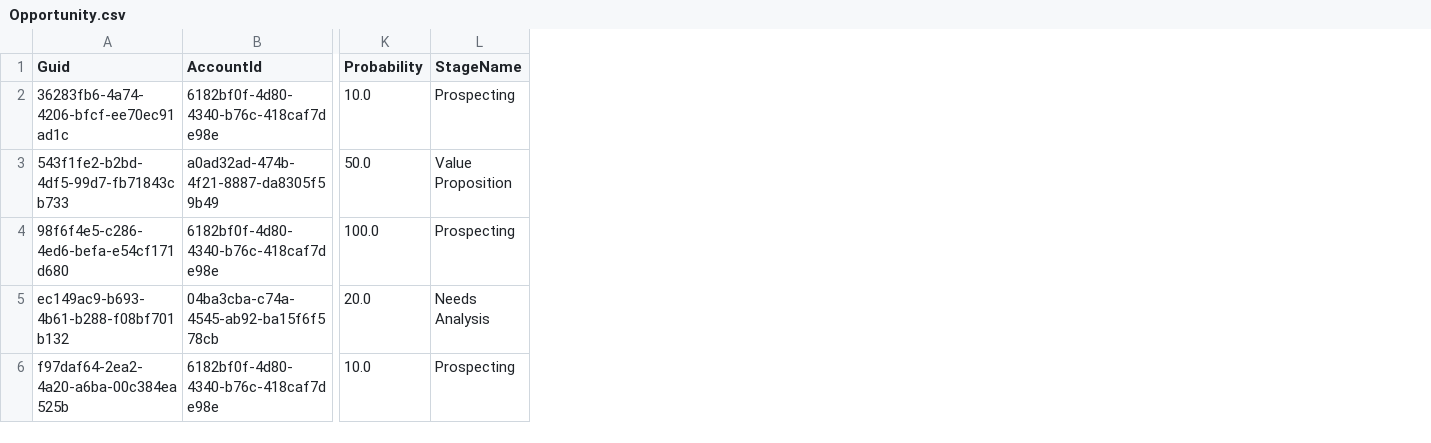
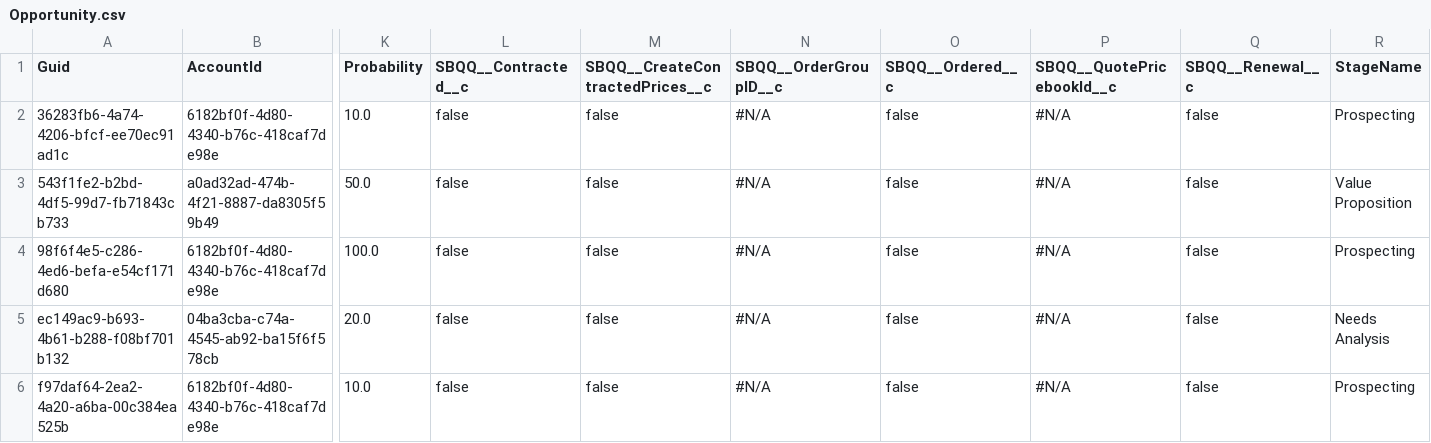
Before and after one commit to wclapier/release-test, a CSV file: Opportunity.csv, drawn as a sheet; only a part is shown, gaps mark what is left out; the diff names each change by its address in the sheet, - before the commit and + after, or states it on an @@ line.

```diff
--- a/Opportunity.csv
+++ b/Opportunity.csv
+column L (SBQQ__Contracted__c), rows 2-6: all false
+column M (SBQQ__CreateContractedPrices__c), rows 2-6: all false
+column N (SBQQ__OrderGroupID__c), rows 2-6: all #N/A
+column O (SBQQ__Ordered__c), rows 2-6: all false
+column P (SBQQ__QuotePricebookId__c), rows 2-6: all #N/A
+column Q (SBQQ__Renewal__c), rows 2-6: all false
```
Also changed, not shown: Account.csv, Asset.csv, 1 other file.
